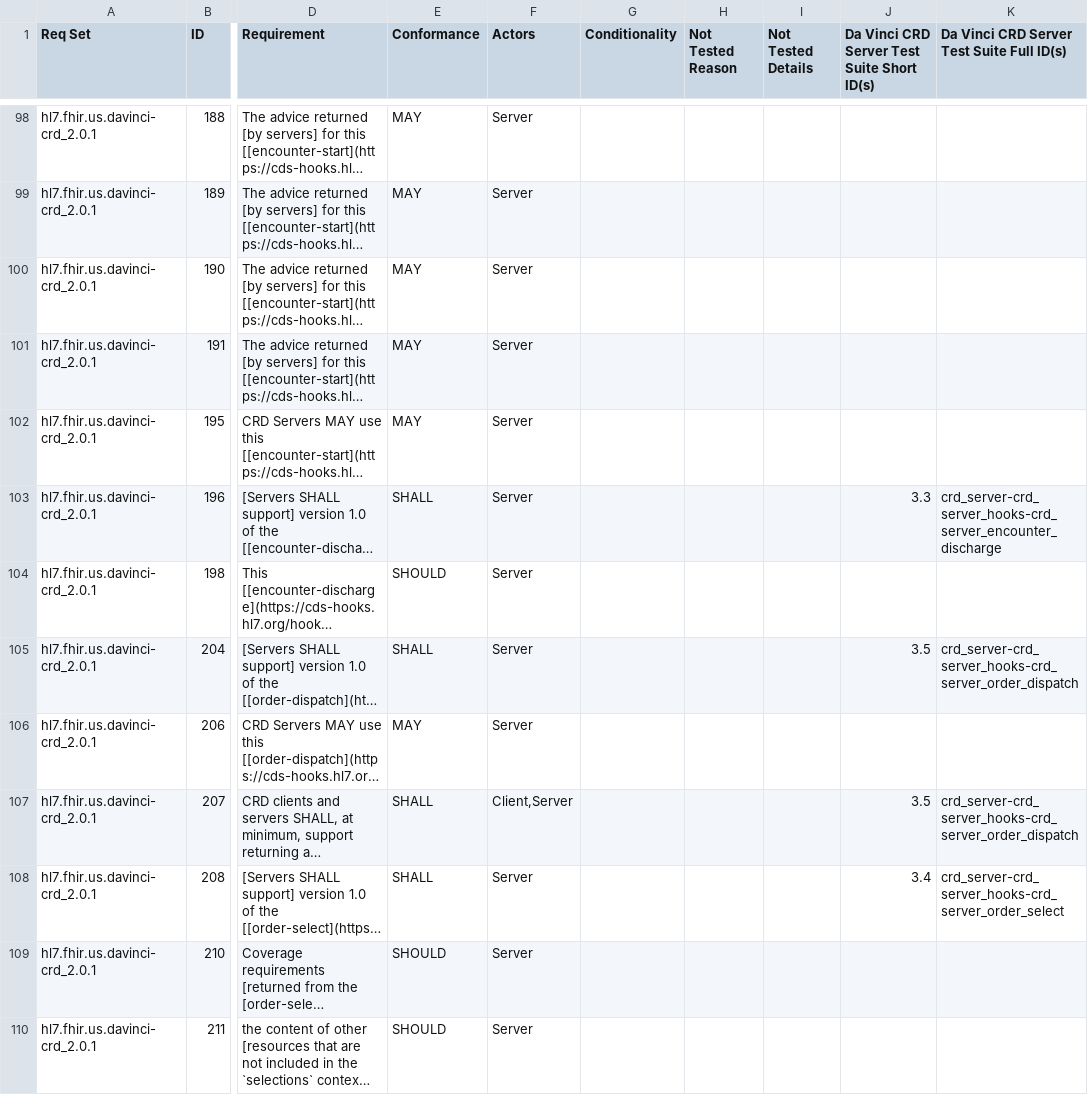
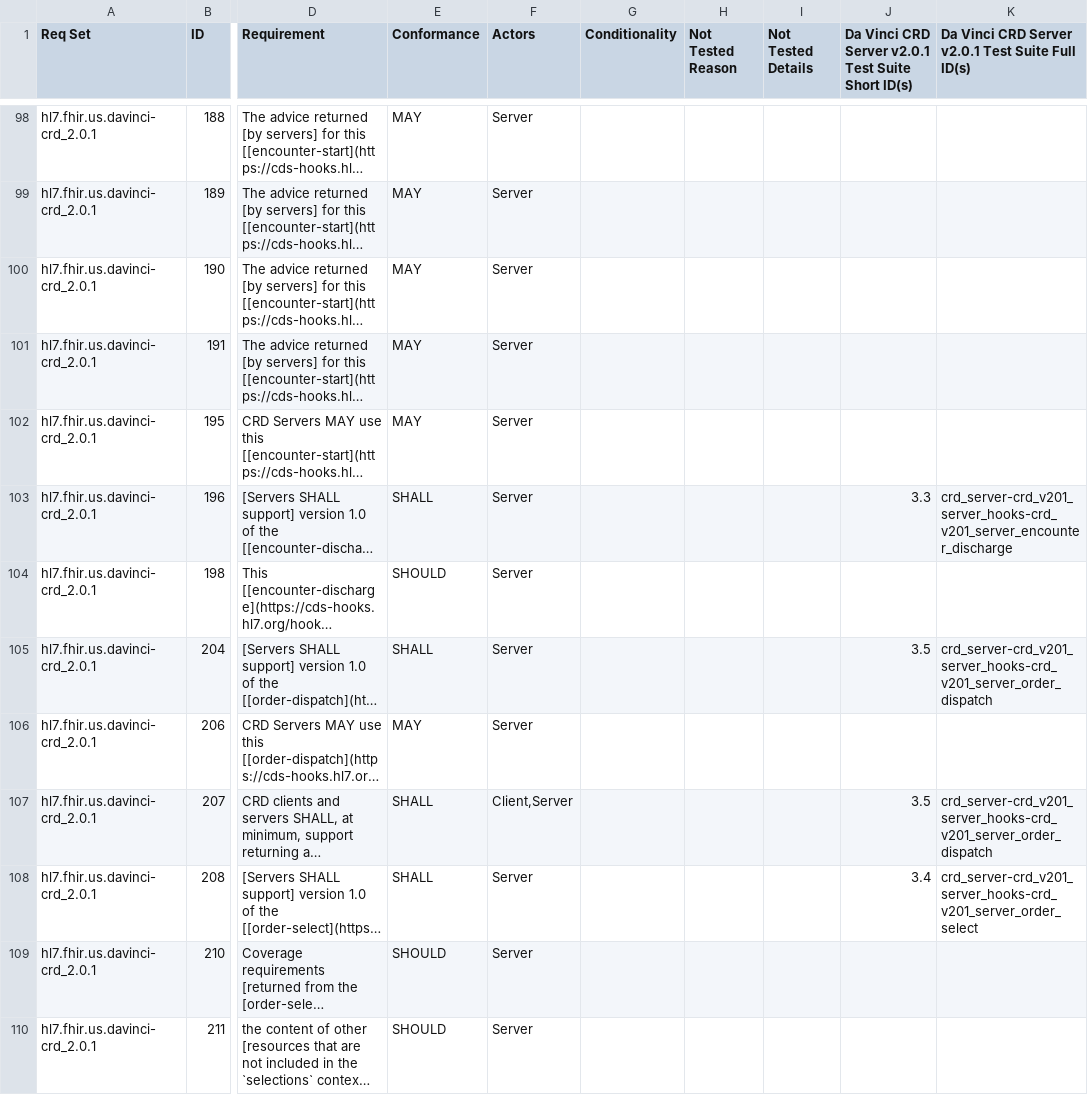
Before and after one commit to inferno-framework/davinci-crd-test-kit, a CSV file: lib/davinci_crd_test_kit/requirements/generated/crd_server_requirements_coverage.csv, drawn as a sheet; only a part is shown, gaps mark what is left out; long unchanged cells end in …; the diff covers the shown part only; the diff names each change by its address in the sheet, - before the commit and + after, or states it on an @@ line.

Commit message:
clean v2.0.1 requirements from 2.2.0 tests until they can be re-mapped

```diff
--- a/lib/davinci_crd_test_kit/requirements/generated/crd_server_requirements_coverage.csv
+++ b/lib/davinci_crd_test_kit/requirements/generated/crd_server_requirements_coverage.csv
-J1: …CRD Server Test Suite…
+J1: …CRD Server v2.0.1 Test Suite…
-K1: Da Vinci CRD Server Test Suite Full ID(s)
+K1: Da Vinci CRD Server v2.0.1 Test Suite Full ID(s)
-K103: crd_server-crd_server_hooks-crd_server_encounter_discharge
+K103: crd_server-crd_v201_server_hooks-crd_v201_server_encounter_discharge
-K105: crd_server-crd_server_hooks-crd_server_order_dispatch
+K105: crd_server-crd_v201_server_hooks-crd_v201_server_order_dispatch
-K107: crd_server-crd_server_hooks-crd_server_order_dispatch
+K107: crd_server-crd_v201_server_hooks-crd_v201_server_order_dispatch
-K108: crd_server-crd_server_hooks-crd_server_order_select
+K108: crd_server-crd_v201_server_hooks-crd_v201_server_order_select
```
Also changed, not shown: 26 edited cells elsewhere in this file, 43 other files.
